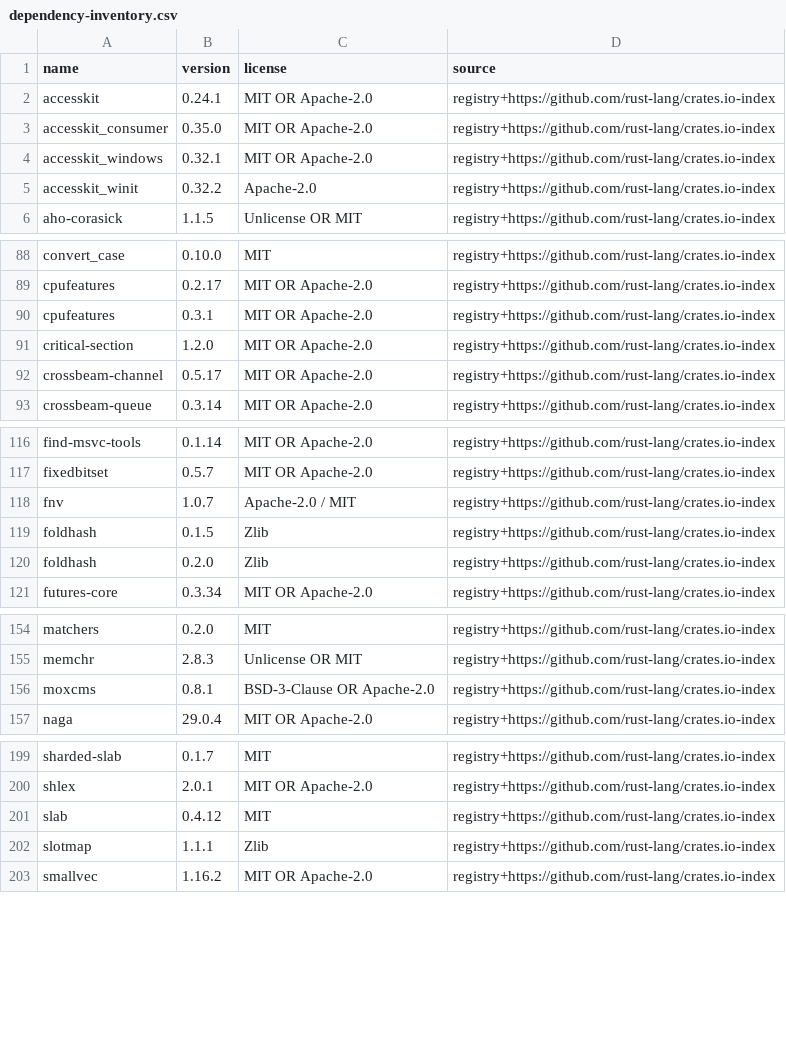
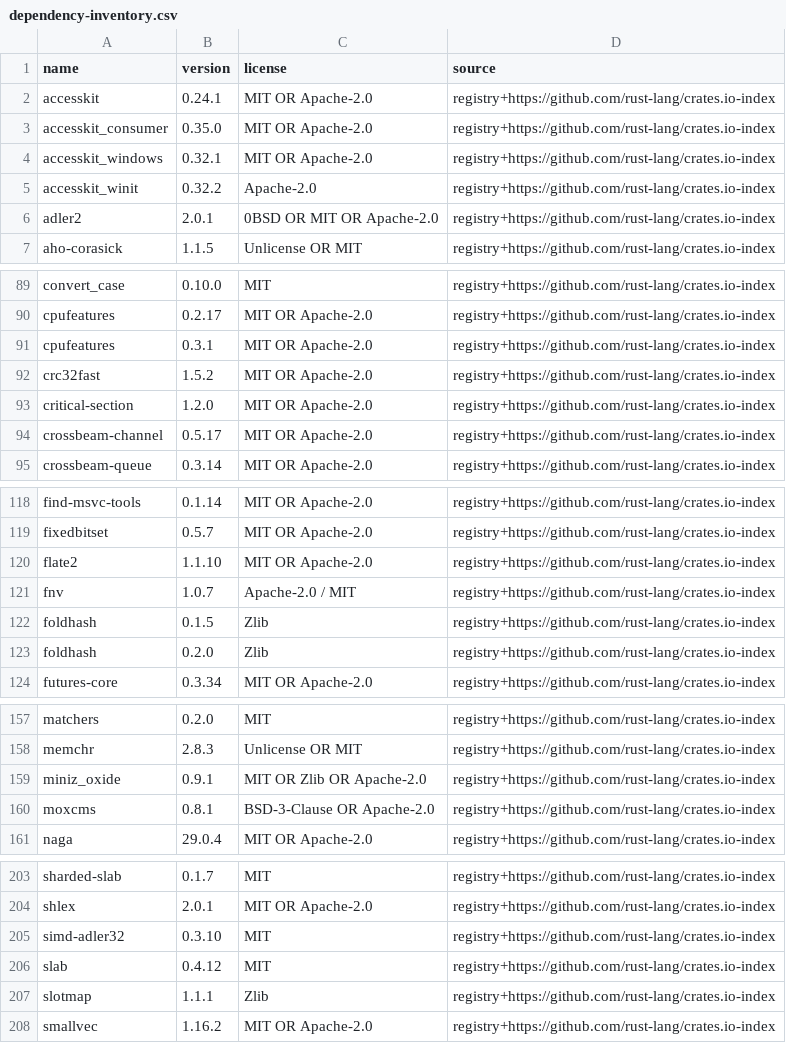
Before and after one commit to Baysul/KH2-Re-Written, a CSV file: docs/release/dependency-inventory.csv, drawn as a sheet; only a part is shown, gaps mark what is left out.

```diff
--- a/docs/release/dependency-inventory.csv
+++ b/docs/release/dependency-inventory.csv
@@ -5,2 +5,3 @@
 "accesskit_winit","0.32.2","Apache-2.0","registry+https://github.com/rust-lang/crates.io-index"
+"adler2","2.0.1","0BSD OR MIT OR Apache-2.0","registry+https://github.com/rust-lang/crates.io-index"
 "aho-corasick","1.1.5","Unlicense OR MIT","registry+https://github.com/rust-lang/crates.io-index"
@@ -90,2 +91,3 @@
 "cpufeatures","0.3.1","MIT OR Apache-2.0","registry+https://github.com/rust-lang/crates.io-index"
+"crc32fast","1.5.2","MIT OR Apache-2.0","registry+https://github.com/rust-lang/crates.io-index"
 "critical-section","1.2.0","MIT OR Apache-2.0","registry+https://github.com/rust-lang/crates.io-index"
@@ -117,2 +119,3 @@
 "fixedbitset","0.5.7","MIT OR Apache-2.0","registry+https://github.com/rust-lang/crates.io-index"
+"flate2","1.1.10","MIT OR Apache-2.0","registry+https://github.com/rust-lang/crates.io-index"
 "fnv","1.0.7","Apache-2.0 / MIT","registry+https://github.com/rust-lang/crates.io-index"
@@ -155,2 +158,3 @@
 "memchr","2.8.3","Unlicense OR MIT","registry+https://github.com/rust-lang/crates.io-index"
+"miniz_oxide","0.9.1","MIT OR Zlib OR Apache-2.0","registry+https://github.com/rust-lang/crates.io-index"
 "moxcms","0.8.1","BSD-3-Clause OR Apache-2.0","registry+https://github.com/rust-lang/crates.io-index"
@@ -200,2 +204,3 @@
 "shlex","2.0.1","MIT OR Apache-2.0","registry+https://github.com/rust-lang/crates.io-index"
+"simd-adler32","0.3.10","MIT","registry+https://github.com/rust-lang/crates.io-index"
 "slab","0.4.12","MIT","registry+https://github.com/rust-lang/crates.io-index"
```
Also changed, not shown: docs/asset-coverage.csv, 17 other files.
